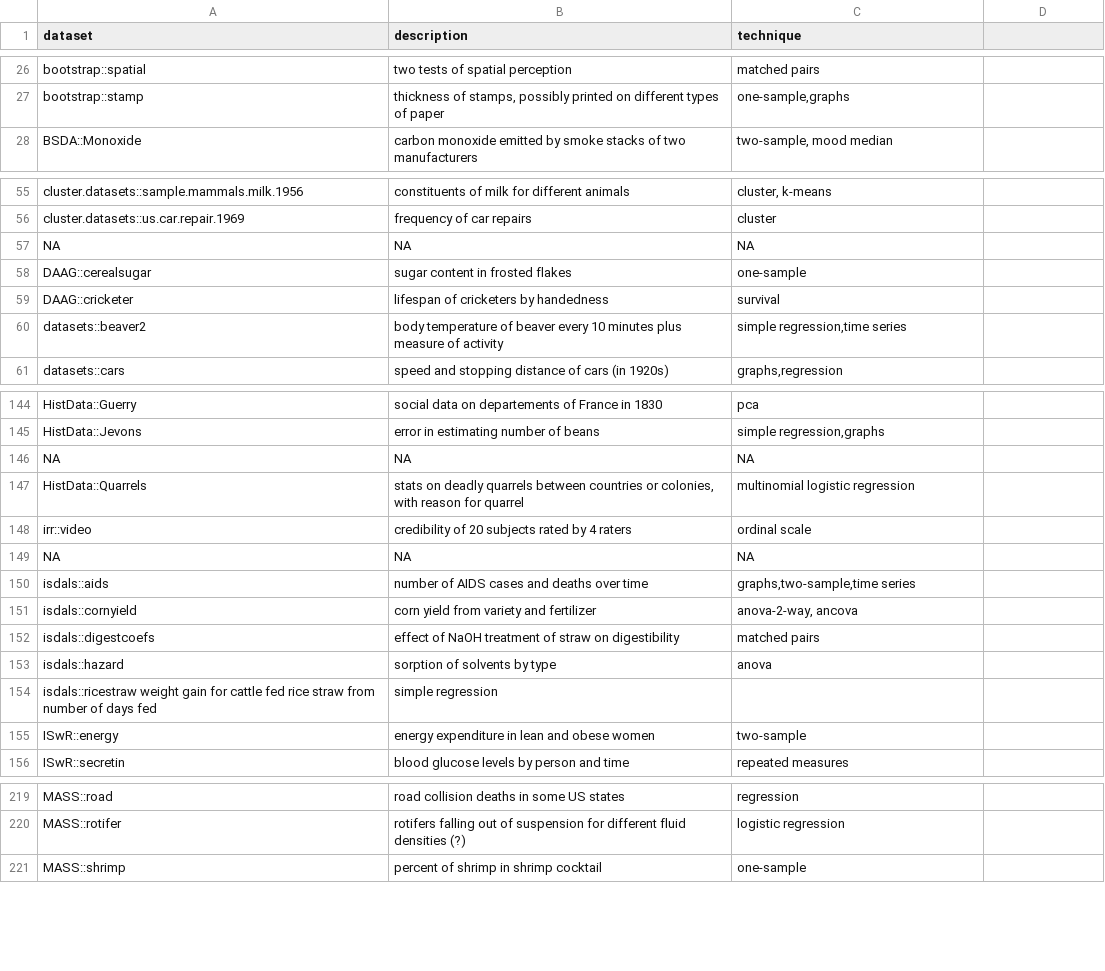
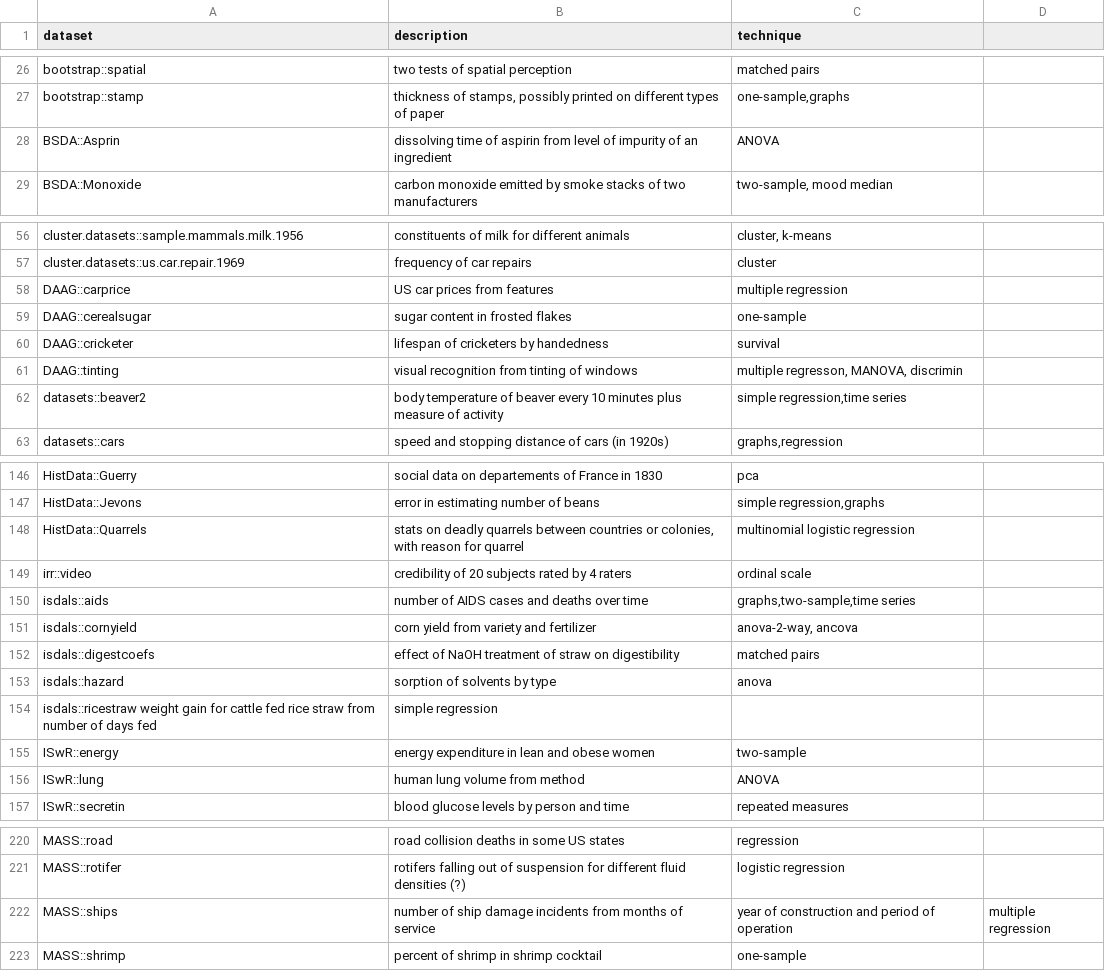
Before and after one commit to nxskok/datasets-all, a CSV file: descriptions.csv, drawn as a sheet; only a part is shown, gaps mark what is left out; removed rows and columns are numbered as before the commit, all else as after; the diff covers the shown part only; the diff names each change by its address in the sheet, - before the commit and + after, or states it on an @@ line.

Commit message:
more datasets

```diff
--- a/descriptions.csv
+++ b/descriptions.csv
+row 28: BSDA::Asprin | dissolving time of aspirin from level of impurity of an ingredient | ANOVA
-row 57: NA | NA | NA
+row 58: DAAG::carprice | US car prices from features | multiple regression
+row 61: DAAG::tinting | visual recognition from tinting of windows | multiple regresson, MANOVA, discrimin
-row 146: NA | NA | NA
-row 149: NA | NA | NA
+row 156: ISwR::lung | human lung volume from method | ANOVA
+row 222: MASS::ships | number of ship damage incidents from months of service | year of construction and period of operation | multiple regression
```
Also changed, not shown: 1 added row elsewhere in this file, 1 other file.
